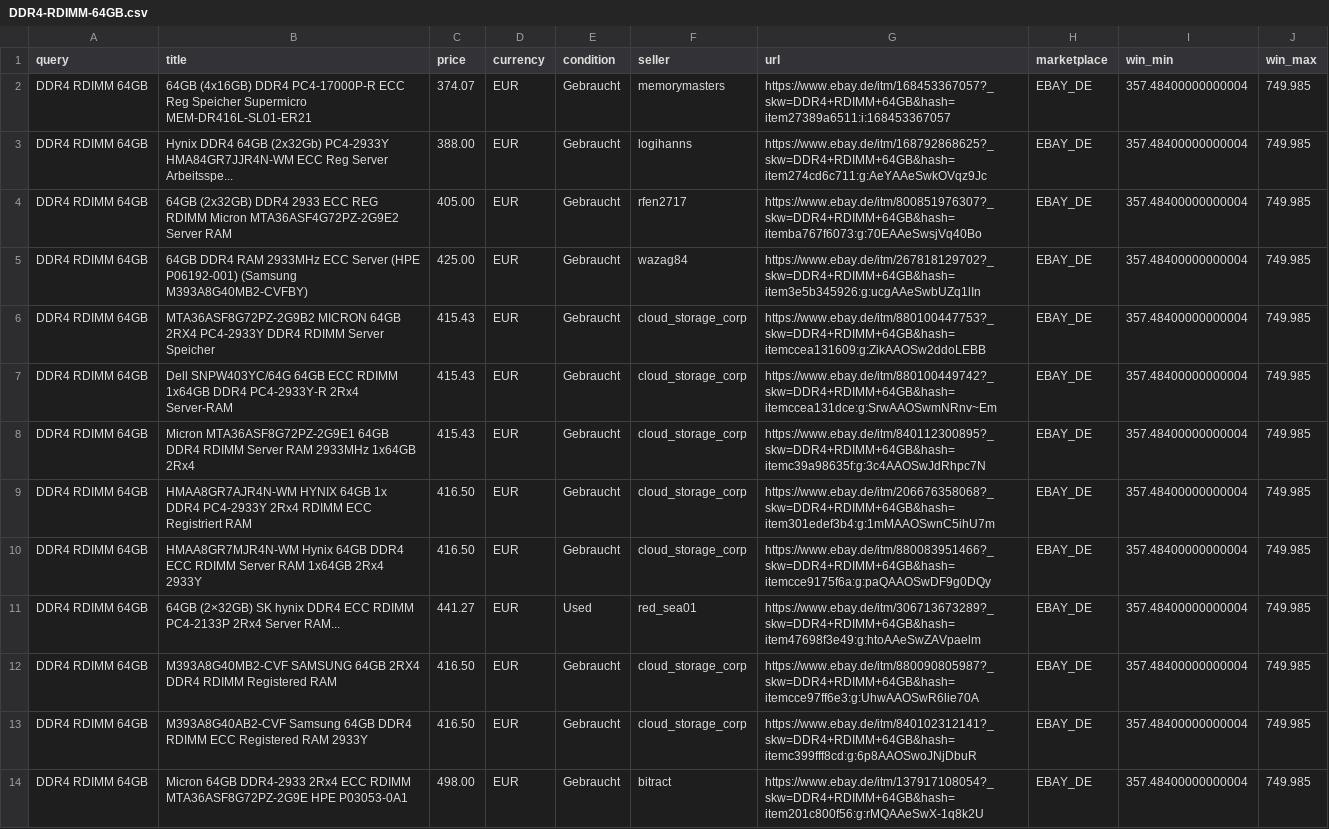
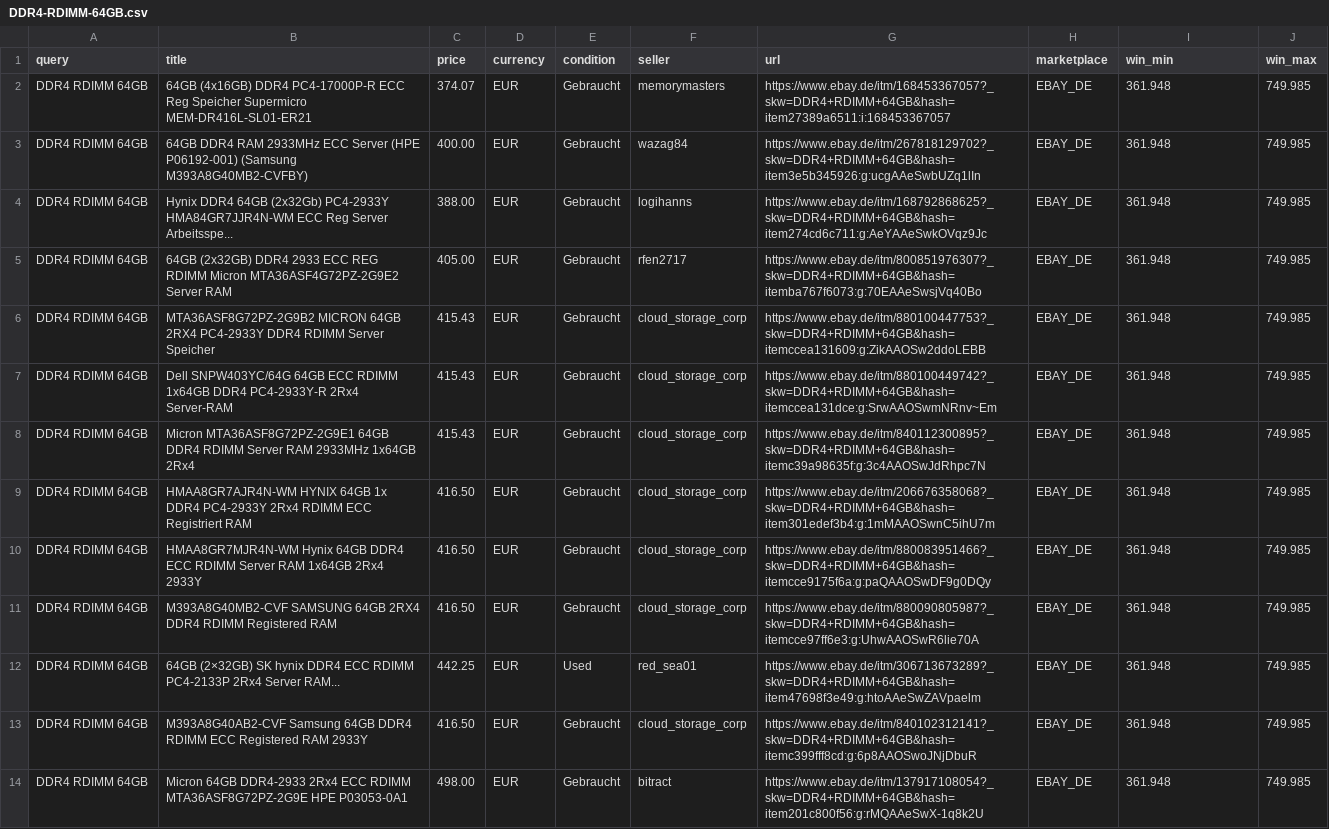
Before and after one commit to aicologne/aic-hardware-deals, a CSV file: site/data/deals/DDR4-RDIMM-64GB.csv, drawn as a sheet; only a part is shown; removed rows and columns are numbered as before the commit, all else as after; the diff covers the shown part only; the diff names each change by its address in the sheet, - before the commit and + after, or states it on an @@ line.

```diff
--- a/site/data/deals/DDR4-RDIMM-64GB.csv
+++ b/site/data/deals/DDR4-RDIMM-64GB.csv
-I2 (win_min): 357.48400000000004
+I2 (win_min): 361.948
+row 3: DDR4 RDIMM 64GB | 64GB DDR4 RAM 2933MHz ECC Server (HPE P06192-001) (Samsung M393A8G40MB2-CVFBY) | 400.00 | EUR | Gebraucht | wazag84 | https://www.ebay.de/itm/267818129702?_skw=DDR4+RDIMM+64GB&hash=item3e5b345926:g:ucgAAeSwbUZq1lIn | EBAY_DE | 361.948 | 749.985
-I4:I5 (win_min): 357.48400000000004
+I4:I5 (win_min): 361.948
-row 5: DDR4 RDIMM 64GB | 64GB DDR4 RAM 2933MHz ECC Server (HPE P06192-001) (Samsung M393A8G40MB2-CVFBY) | 425.00 | EUR | Gebraucht | wazag84 | https://www.ebay.de/itm/267818129702?_skw=DDR4+RDIMM+64GB&hash=item3e5b345926:g:ucgAAeSwbUZq1lIn | EBAY_DE | 357.48400000000004 | 749.985
-I6:I10 (win_min): 357.48400000000004
+I6:I10 (win_min): 361.948
-row 11: DDR4 RDIMM 64GB | 64GB (2×32GB) SK hynix DDR4 ECC RDIMM PC4-2133P 2Rx4 Server RAM... | 441.27 | EUR | Used | red_sea01 | https://www.ebay.de/itm/306713673289?_skw=DDR4+RDIMM+64GB&hash=item47698f3e49:g:htoAAeSwZAVpaelm | EBAY_DE | 357.48400000000004 | 749.985
-I11 (win_min): 357.48400000000004
+I11 (win_min): 361.948
+row 12: DDR4 RDIMM 64GB | 64GB (2×32GB) SK hynix DDR4 ECC RDIMM PC4-2133P 2Rx4 Server RAM... | 442.25 | EUR | Used | red_sea01 | https://www.ebay.de/itm/306713673289?_skw=DDR4+RDIMM+64GB&hash=item47698f3e49:g:htoAAeSwZAVpaelm | EBAY_DE | 361.948 | 749.985
-I13:I14 (win_min): 357.48400000000004
+I13:I14 (win_min): 361.948
```
Also changed, not shown: 1 added row, 2 removed rows and 24 edited cells elsewhere in this file, ebay_deals.csv, site/data/deals/Tesla-P40.csv, 43 other files.
